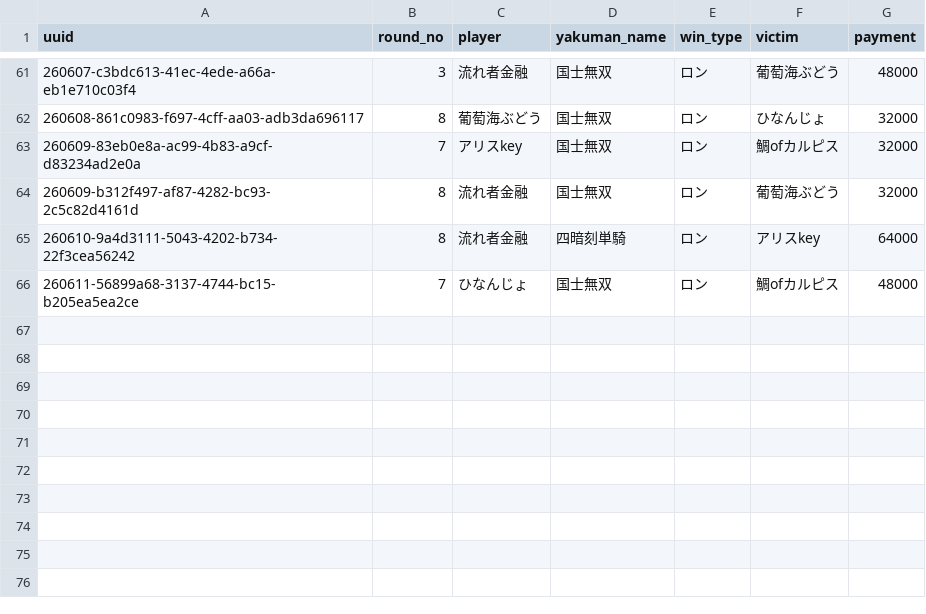
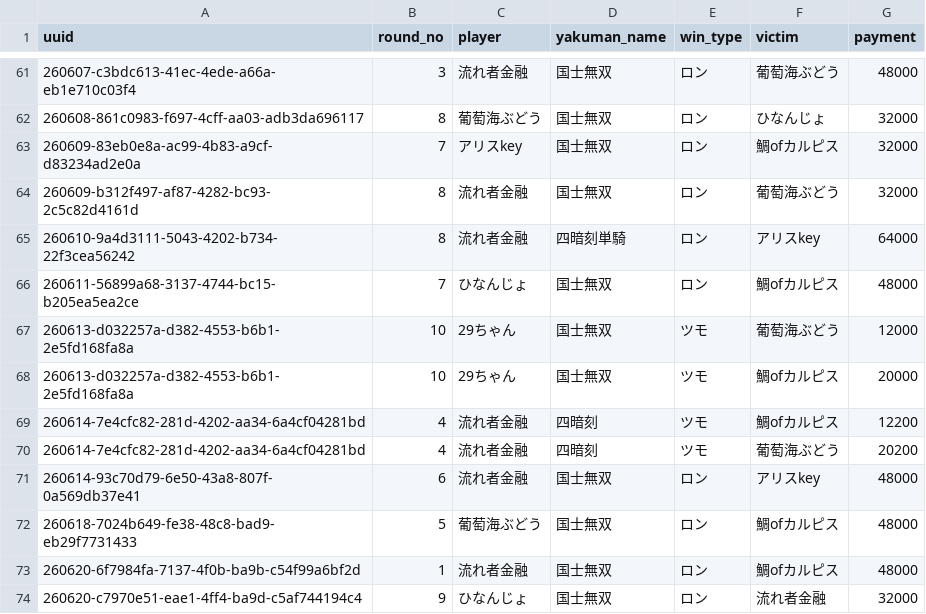
Before and after one commit to saint-chinu/majsoul-league, a CSV file: yakuman_details.csv, drawn as a sheet; only a part is shown, gaps mark what is left out; the diff names each change by its address in the sheet, - before the commit and + after, or states it on an @@ line.

```diff
--- a/yakuman_details.csv
+++ b/yakuman_details.csv
+row 67: 260613-d032257a-d382-4553-b6b1-2e5fd168fa8a | 10 | 29ちゃん | 国士無双 | ツモ | 葡萄海ぶどう | 12000
+row 68: 260613-d032257a-d382-4553-b6b1-2e5fd168fa8a | 10 | 29ちゃん | 国士無双 | ツモ | 鯛ofカルピス | 20000
+row 69: 260614-7e4cfc82-281d-4202-aa34-6a4cf04281bd | 4 | 流れ者金融 | 四暗刻 | ツモ | 鯛ofカルピス | 12200
+row 70: 260614-7e4cfc82-281d-4202-aa34-6a4cf04281bd | 4 | 流れ者金融 | 四暗刻 | ツモ | 葡萄海ぶどう | 20200
+row 71: 260614-93c70d79-6e50-43a8-807f-0a569db37e41 | 6 | 流れ者金融 | 国士無双 | ロン | アリスkey | 48000
+row 72: 260618-7024b649-fe38-48c8-bad9-eb29f7731433 | 5 | 葡萄海ぶどう | 国士無双 | ロン | 鯛ofカルピス | 48000
+row 73: 260620-6f7984fa-7137-4f0b-ba9b-c54f99a6bf2d | 1 | 流れ者金融 | 国士無双 | ロン | 鯛ofカルピス | 48000
+row 74: 260620-c7970e51-eae1-4ff4-ba9d-c5af744194c4 | 9 | ひなんじょ | 国士無双 | ロン | 流れ者金融 | 32000
```
Also changed, not shown: summary.csv, yakuman_summary.csv, 2 other files.
